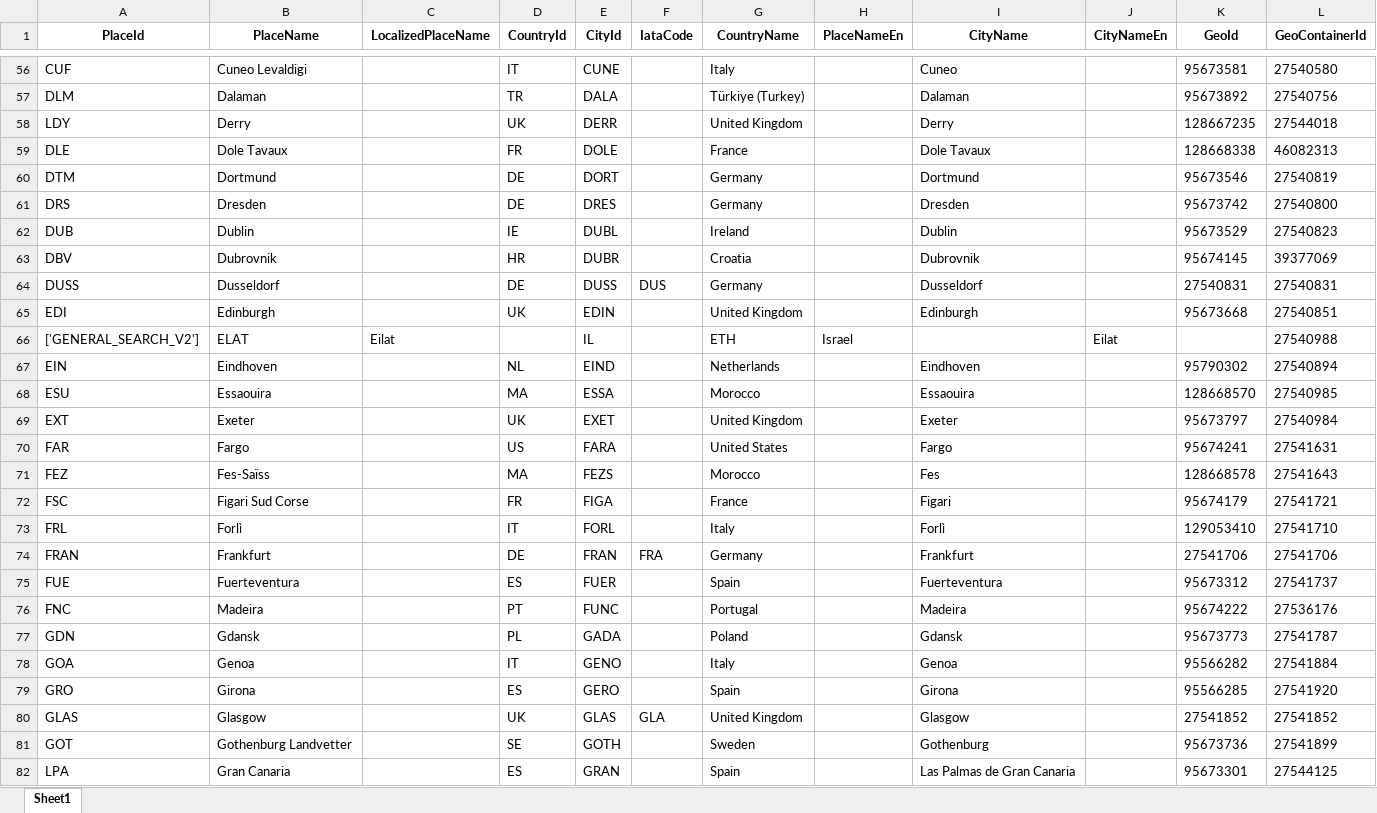
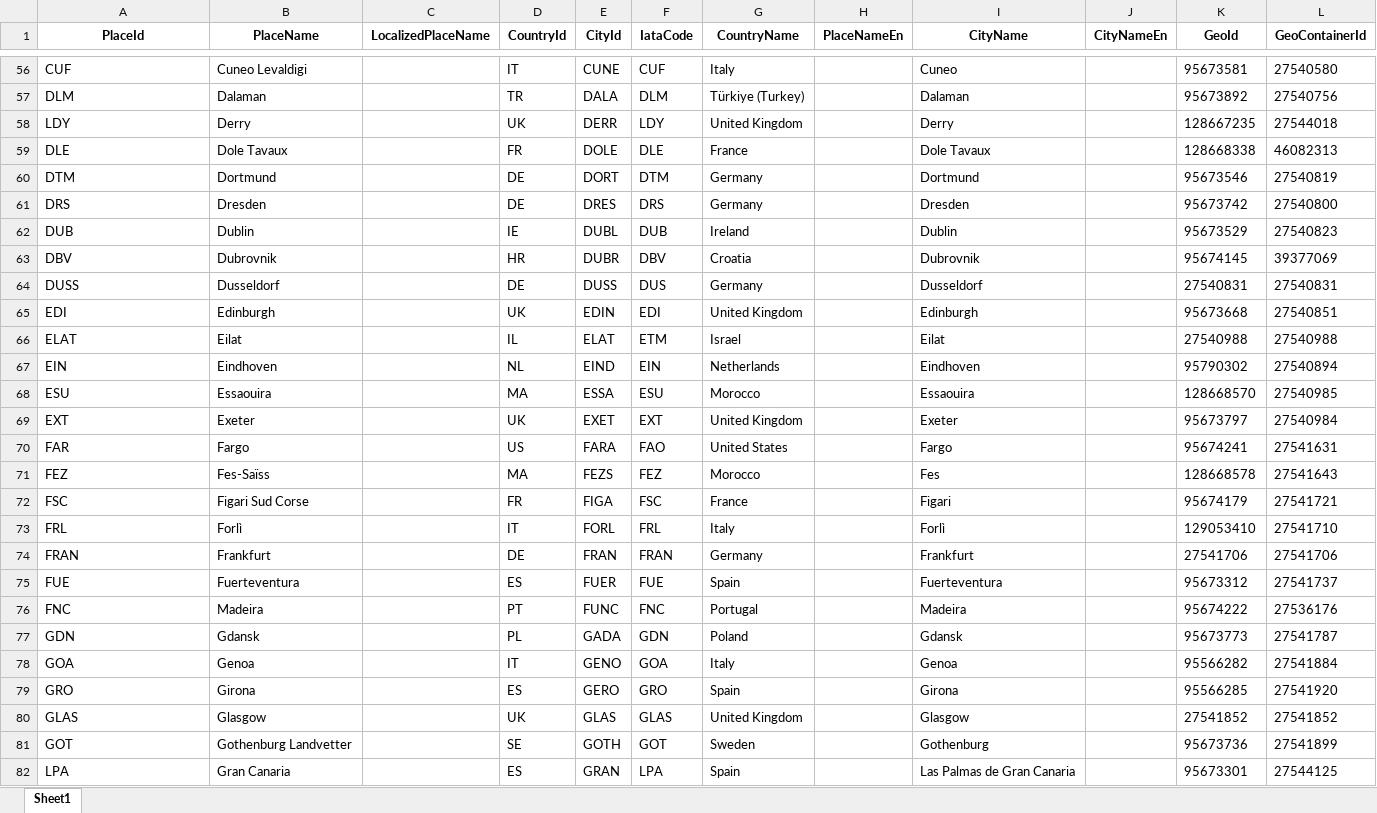
Before and after one commit to omar-elmaria/skyscanner_crawler, an Excel workbook: airport_data.xlsx, sheet Sheet1, drawn as a sheet; only a part is shown, gaps mark what is left out; values as stored, in another font and other column widths than the file's, no borders; conditional formats not drawn; removed rows and columns are numbered as before the commit, all else as after; rows hold the shown columns only; the diff covers the shown part only; the diff names each change by its address in the sheet, - before the commit and + after, or states it on an @@ line.

```diff
--- a/airport_data.xlsx (sheet Sheet1)
+++ b/airport_data.xlsx (sheet Sheet1)
-F56 (IataCode): (empty)
+F56 (IataCode): CUF
-F57 (IataCode): (empty)
+F57 (IataCode): DLM
-F58 (IataCode): (empty)
+F58 (IataCode): LDY
-F59 (IataCode): (empty)
+F59 (IataCode): DLE
-F60 (IataCode): (empty)
+F60 (IataCode): DTM
-F61 (IataCode): (empty)
+F61 (IataCode): DRS
-F62 (IataCode): (empty)
+F62 (IataCode): DUB
-F63 (IataCode): (empty)
+F63 (IataCode): DBV
-F65 (IataCode): (empty)
+F65 (IataCode): EDI
-row 66: ['GENERAL_SEARCH_V2'] | ELAT | Eilat |  | IL |  | ETH | Israel |  | Eilat |  | 27540988
+row 66: ELAT | Eilat |  | IL | ELAT | ETM | Israel |  | Eilat |  | 27540988 | 27540988
-F67 (IataCode): (empty)
+F67 (IataCode): EIN
-F68 (IataCode): (empty)
+F68 (IataCode): ESU
-F69 (IataCode): (empty)
+F69 (IataCode): EXT
-F70 (IataCode): (empty)
+F70 (IataCode): FAO
-F71 (IataCode): (empty)
+F71 (IataCode): FEZ
-F72 (IataCode): (empty)
+F72 (IataCode): FSC
-F73 (IataCode): (empty)
+F73 (IataCode): FRL
-F74 (IataCode): FRA
+F74 (IataCode): FRAN
-F75 (IataCode): (empty)
+F75 (IataCode): FUE
-F76 (IataCode): (empty)
+F76 (IataCode): FNC
-F77 (IataCode): (empty)
+F77 (IataCode): GDN
-F78 (IataCode): (empty)
+F78 (IataCode): GOA
-F79 (IataCode): (empty)
+F79 (IataCode): GRO
-F80 (IataCode): GLA
+F80 (IataCode): GLAS
-F81 (IataCode): (empty)
+F81 (IataCode): GOT
-F82 (IataCode): (empty)
+F82 (IataCode): LPA
```
Also changed, not shown: 1 added row, 1 removed row and 215 edited cells elsewhere in this sheet.
